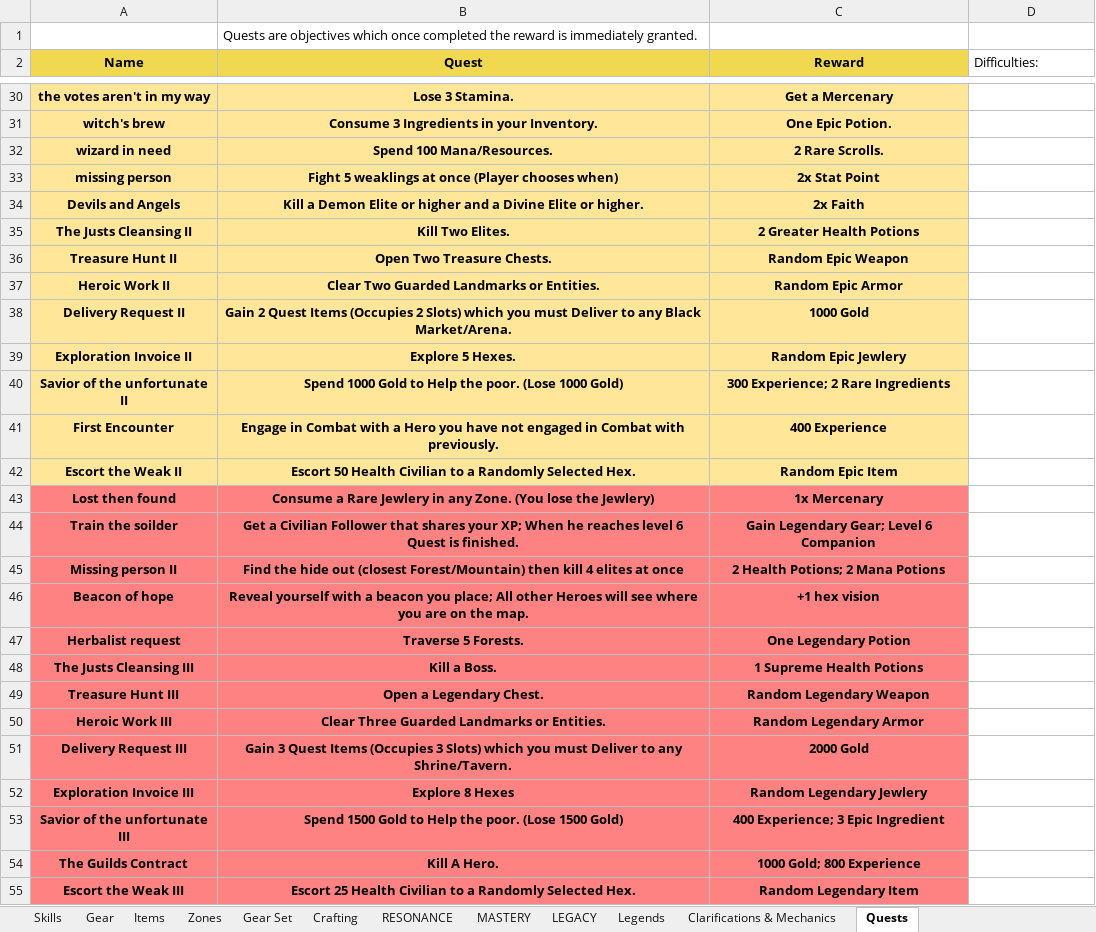
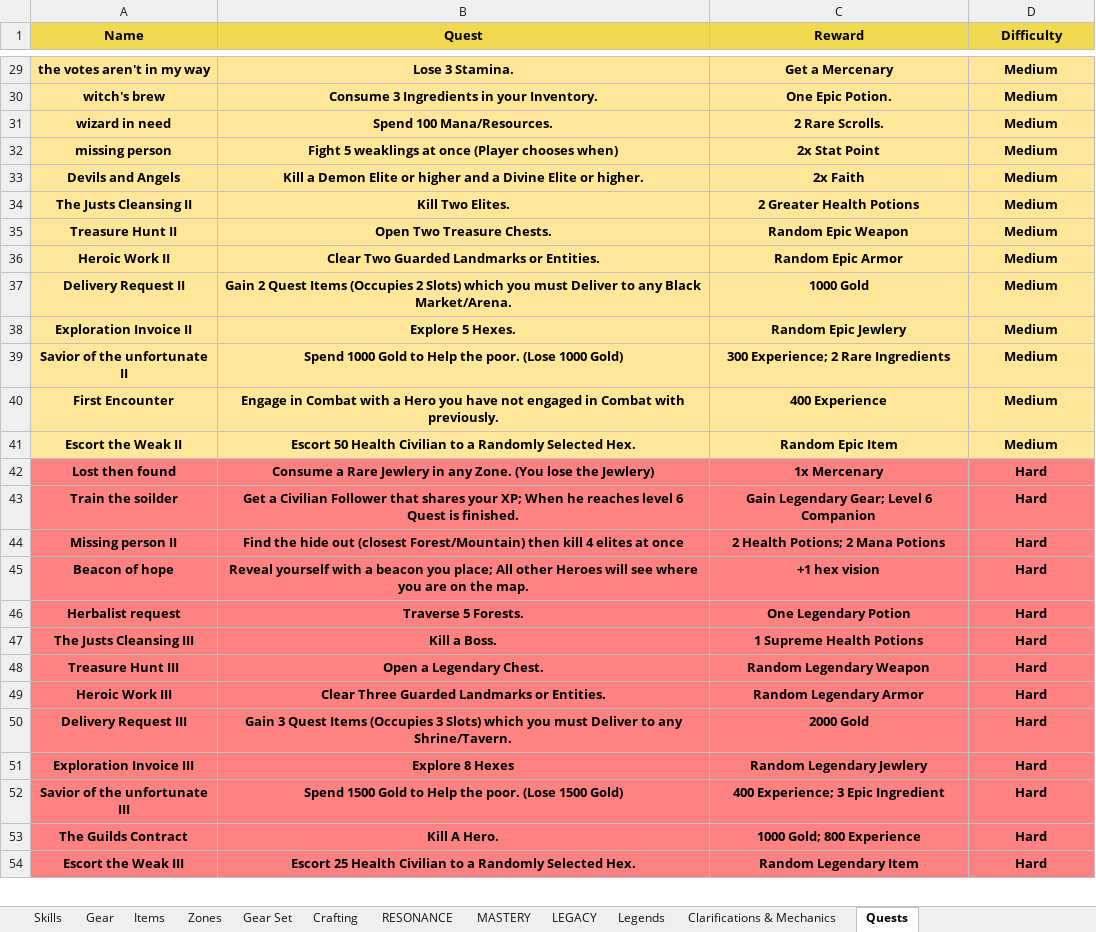
Before and after one commit to PyroMantra/warpedoriginal, an Excel workbook: data/Layer List (7).xlsx, sheet Quests, drawn as a sheet; only a part is shown, gaps mark what is left out; values as stored, in another font and other column widths than the file's, no borders; table styles not drawn; removed rows and columns are numbered as before the commit, all else as after; the diff covers the shown part only; the diff names each change by its address in the sheet, - before the commit and + after, or states it on an @@ line.

```diff
--- a/data/Layer List (7).xlsx (sheet Quests)
+++ b/data/Layer List (7).xlsx (sheet Quests)
-row 1:  | Quests are objectives which once completed the reward is immediately granted.
-D1: Difficulties:
+D1: Difficulty
@@ D1 fill: none → #F0D851, bold: off → on, alignment: left → center @@
-D29:D41 (Difficulty): (empty)
+D29:D41 (Difficulty): Medium
-D29:D41 fill: none
+D29:D41 fill: #FFE699
-D42:D54 (Difficulty): (empty)
+D42:D54 (Difficulty): Hard
-D42:D54 fill: none
+D42:D54 fill: #FF8282
```
Also changed, not shown: 33 edited cells and cell formats elsewhere in this sheet, sheet LEGACY, 4 other files.
